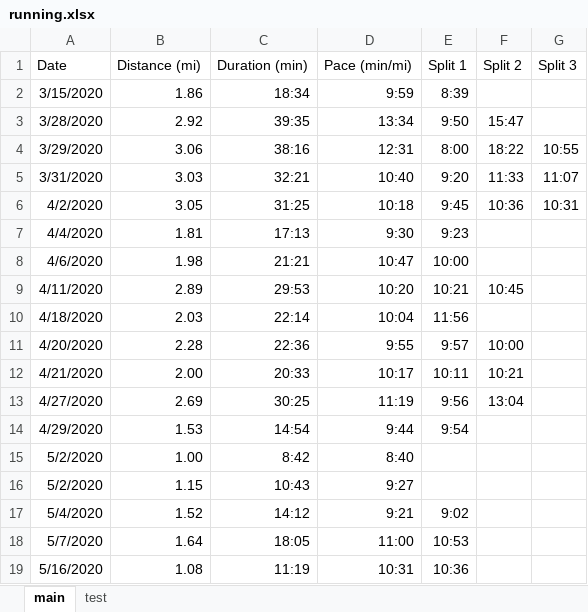
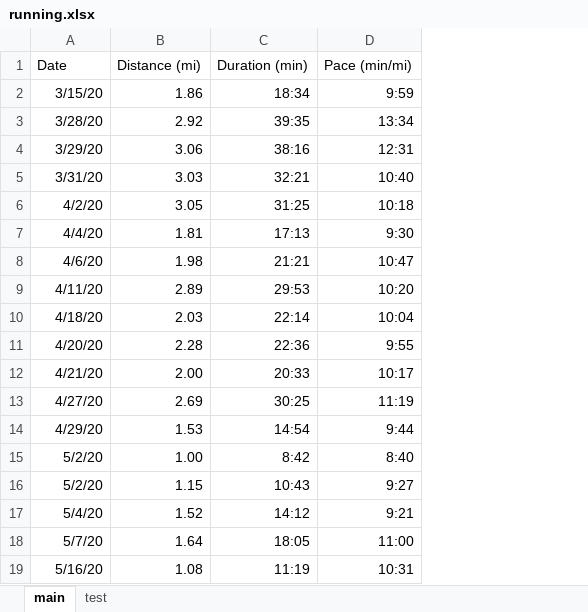
Before and after one commit to ishan0102/runkeeper, an Excel workbook: running.xlsx, sheet main, drawn as a sheet; values as stored, in another font and other column widths than the file's, no borders; the diff names each change by its address in the sheet, - before the commit and + after, or states it on an @@ line.

```diff
--- a/running.xlsx (sheet main)
+++ b/running.xlsx (sheet main)
-column E (Split 1), rows 2-19: 8:39 | 9:50 | 8:00 | 9:20 | 9:45 | 9:23 | 10:00 | 10:21 | 11:56 | 9:57 | 10:11 | 9:56 | 9:54 |  |  | 9:02 | 10:53 | 10:36
-column F (Split 2), rows 3-13: 15:47 | 18:22 | 11:33 | 10:36 |  |  | 10:45 |  | 10:00 | 10:21 | 13:04
-column G (Split 3), rows 4-6: 10:55 | 11:07 | 10:31
-A2 (Date): 3/15/2020
+A2 (Date): 3/15/20
-A3 (Date): 3/28/2020
+A3 (Date): 3/28/20
-A4 (Date): 3/29/2020
+A4 (Date): 3/29/20
-A5 (Date): 3/31/2020
+A5 (Date): 3/31/20
-A6 (Date): 4/2/2020
+A6 (Date): 4/2/20
-A7 (Date): 4/4/2020
+A7 (Date): 4/4/20
-A8 (Date): 4/6/2020
+A8 (Date): 4/6/20
-A9 (Date): 4/11/2020
+A9 (Date): 4/11/20
-A10 (Date): 4/18/2020
+A10 (Date): 4/18/20
-A11 (Date): 4/20/2020
+A11 (Date): 4/20/20
-A12 (Date): 4/21/2020
+A12 (Date): 4/21/20
-A13 (Date): 4/27/2020
+A13 (Date): 4/27/20
-A14 (Date): 4/29/2020
+A14 (Date): 4/29/20
-A15:A16 (Date): 5/2/2020
+A15:A16 (Date): 5/2/20
-A17 (Date): 5/4/2020
+A17 (Date): 5/4/20
-A18 (Date): 5/7/2020
+A18 (Date): 5/7/20
-A19 (Date): 5/16/2020
+A19 (Date): 5/16/20
```
Also changed, not shown: sheet test, 4 other files.
